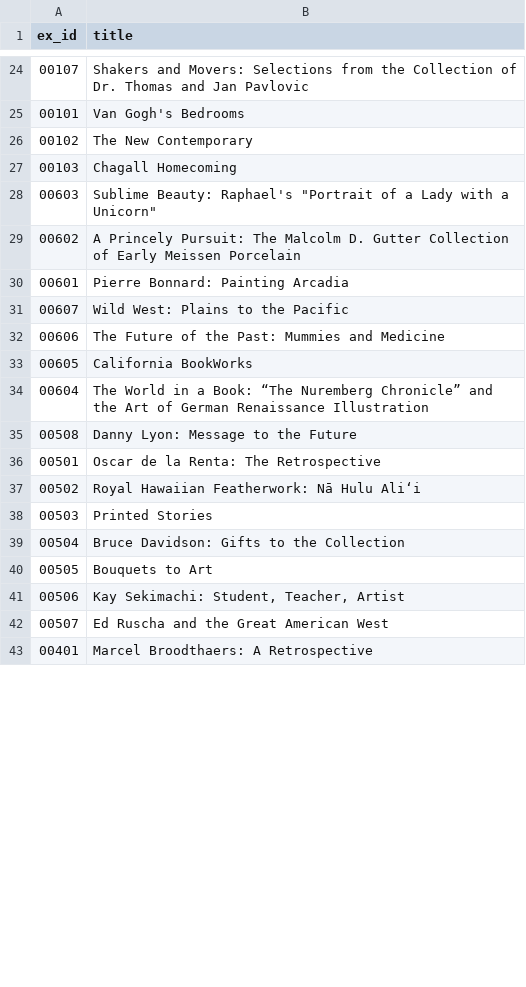
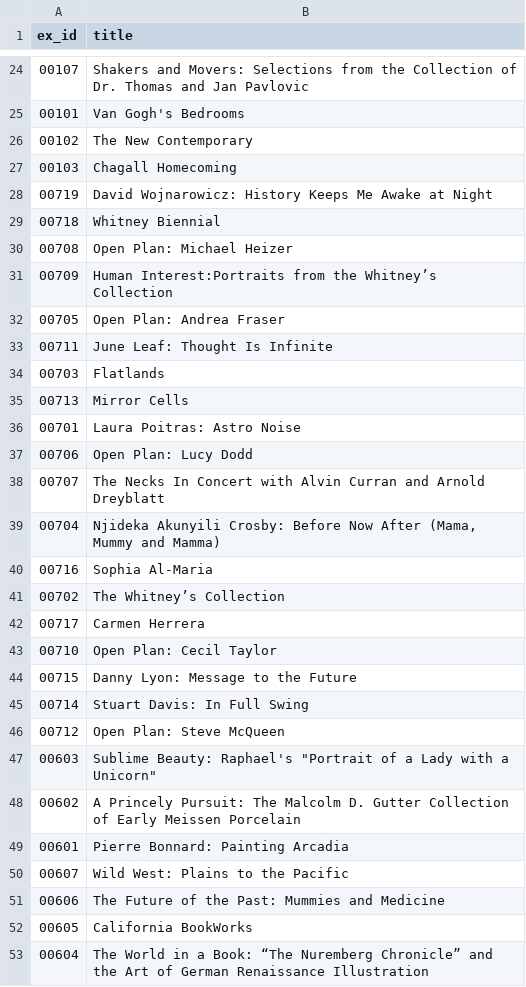
Before and after one commit to ccr122/ccr, a CSV file: artsearch/search/csvs/exid_title.csv, drawn as a sheet; only a part is shown, gaps mark what is left out; the shorter side is filled out with more unchanged rows; the diff covers the shown part only; the diff names each change by its address in the sheet, - before the commit and + after, or states it on an @@ line.

```diff
--- a/artsearch/search/csvs/exid_title.csv
+++ b/artsearch/search/csvs/exid_title.csv
+row 28: 00719 | David Wojnarowicz: History Keeps Me Awake at Night
+row 29: 00718 | Whitney Biennial
+row 30: 00708 | Open Plan: Michael Heizer
+row 31: 00709 | Human Interest:Portraits from the Whitney’s Collection
+row 32: 00705 | Open Plan: Andrea Fraser
+row 33: 00711 | June Leaf: Thought Is Infinite
+row 34: 00703 | Flatlands
+row 35: 00713 | Mirror Cells
+row 36: 00701 | Laura Poitras: Astro Noise
+row 37: 00706 | Open Plan: Lucy Dodd
+row 38: 00707 | The Necks In Concert with Alvin Curran and Arnold Dreyblatt
+row 39: 00704 | Njideka Akunyili Crosby: Before Now After (Mama, Mummy and Mamma)
+row 40: 00716 | Sophia Al-Maria
+row 41: 00702 | The Whitney’s Collection
+row 42: 00717 | Carmen Herrera
+row 43: 00710 | Open Plan: Cecil Taylor
+row 44: 00715 | Danny Lyon: Message to the Future
+row 45: 00714 | Stuart Davis: In Full Swing
+row 46: 00712 | Open Plan: Steve McQueen
```
Also changed, not shown: 12 edited cells elsewhere in this file, artsearch/search/csvs/exid_date.csv, artsearch/search/csvs/exid_url.csv, 10 other files.
